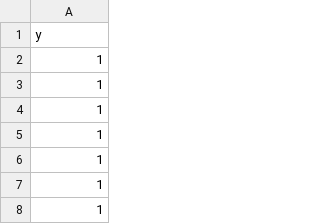
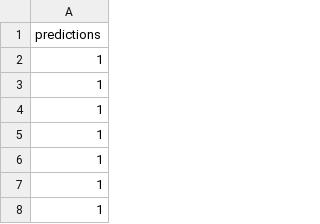
Before and after one commit to 1Ramirez7/Machine-Learning, a CSV file: bank_project/team3-module2-predictions.csv (was bank_project/team3-module2-predictions new.csv), drawn as a sheet; only a part is shown.

Commit message:
update

```diff
--- a/bank_project/team3-module2-predictions new.csv
+++ b/bank_project/team3-module2-predictions.csv
@@ -1,2 +1,2 @@
-y
+predictions
 1
```
